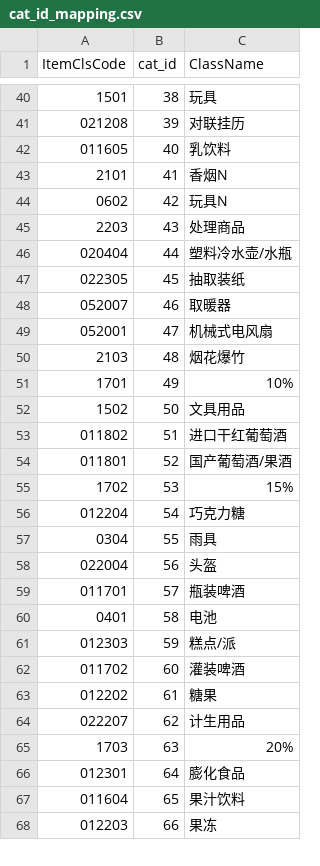
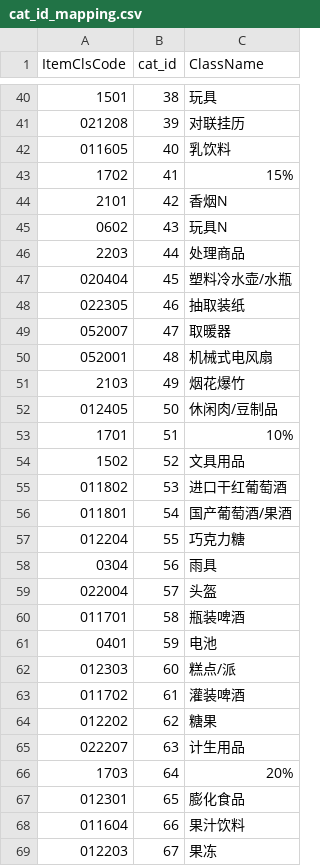
Before and after one commit to papersnake/product-classifier-v1, a CSV file: data/cat_id_mapping.csv, drawn as a sheet; only a part is shown, gaps mark what is left out; the diff covers the shown part only.

```diff
--- a/data/cat_id_mapping.csv
+++ b/data/cat_id_mapping.csv
@@ -42,27 +42,28 @@
 011605,40,乳饮料
-2101,41,香烟N
-0602,42,玩具N
-2203,43,处理商品
-020404,44,塑料冷水壶/水瓶
-022305,45,抽取装纸
-052007,46,取暖器
-052001,47,机械式电风扇
-2103,48,烟花爆竹
-1701,49,10%
-1502,50,文具用品
-011802,51,进口干红葡萄酒
-011801,52,国产葡萄酒/果酒
-1702,53,15%
-012204,54,巧克力糖
-0304,55,雨具
-022004,56,头盔
-011701,57,瓶装啤酒
-0401,58,电池
-012303,59,糕点/派
-011702,60,灌装啤酒
-012202,61,糖果
-022207,62,计生用品
-1703,63,20%
-012301,64,膨化食品
-011604,65,果汁饮料
-012203,66,果冻
+1702,41,15%
+2101,42,香烟N
+0602,43,玩具N
+2203,44,处理商品
+020404,45,塑料冷水壶/水瓶
+022305,46,抽取装纸
+052007,47,取暖器
+052001,48,机械式电风扇
+2103,49,烟花爆竹
+012405,50,休闲肉/豆制品
+1701,51,10%
+1502,52,文具用品
+011802,53,进口干红葡萄酒
+011801,54,国产葡萄酒/果酒
+012204,55,巧克力糖
+0304,56,雨具
+022004,57,头盔
+011701,58,瓶装啤酒
+0401,59,电池
+012303,60,糕点/派
+011702,61,灌装啤酒
+012202,62,糖果
+022207,63,计生用品
+1703,64,20%
+012301,65,膨化食品
+011604,66,果汁饮料
+012203,67,果冻
```
Also changed, not shown: 2 added rows, 5 removed rows and 54 edited cells elsewhere in this file, data/cat_small_id_df.csv, 11 other files.
